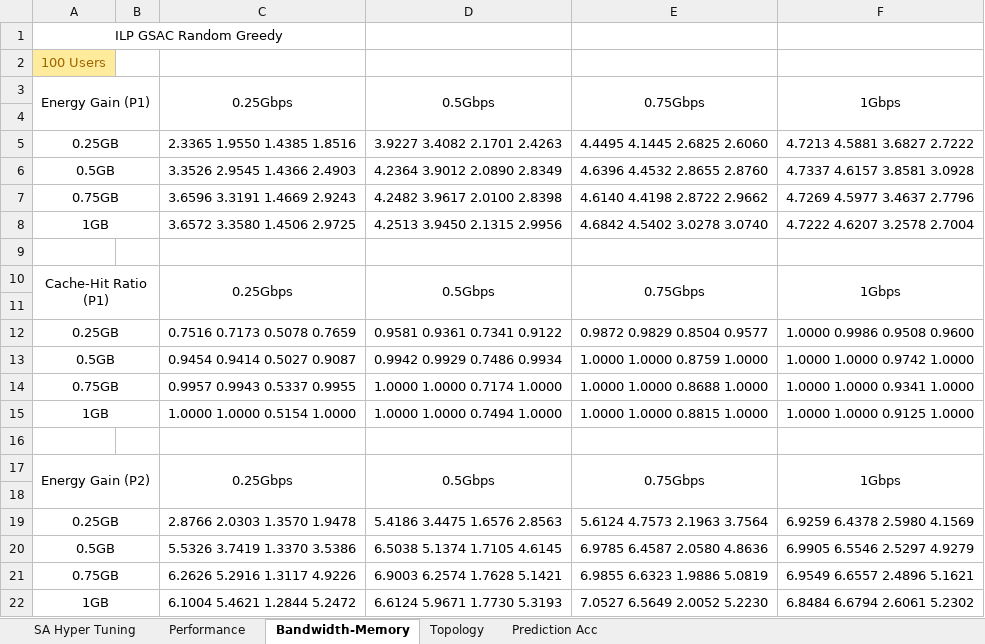
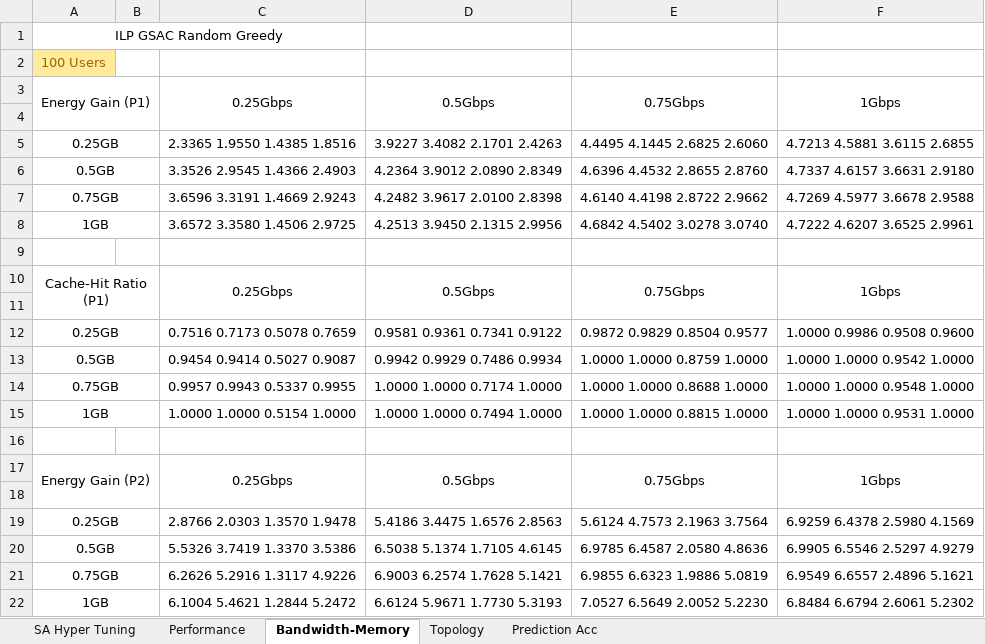
Before and after one commit to WANGYantong/EECaching, an Excel workbook: Data.xlsx, sheet Bandwidth-Memory, drawn as a sheet; only a part is shown; values as stored, in another font and other column widths than the file's, no borders; the diff names each change by its address in the sheet, - before the commit and + after, or states it on an @@ line.

```diff
--- a/Data.xlsx (sheet Bandwidth-Memory)
+++ b/Data.xlsx (sheet Bandwidth-Memory)
-F5: 4.7213 4.5881 3.6827 2.7222
+F5: 4.7213 4.5881 3.6115 2.6855
-F6: 4.7337 4.6157 3.8581 3.0928
+F6: 4.7337 4.6157 3.6631 2.9180
-F7: 4.7269 4.5977 3.4637 2.7796
+F7: 4.7269 4.5977 3.6678 2.9588
-F8: 4.7222 4.6207 3.2578 2.7004
+F8: 4.7222 4.6207 3.6525 2.9961
-F13: 1.0000 1.0000 0.9742 1.0000
+F13: 1.0000 1.0000 0.9542 1.0000
-F14: 1.0000 1.0000 0.9341 1.0000
+F14: 1.0000 1.0000 0.9548 1.0000
-F15: 1.0000 1.0000 0.9125 1.0000
+F15: 1.0000 1.0000 0.9531 1.0000
```
Also changed, not shown: sheet Performance, 2 other files.
